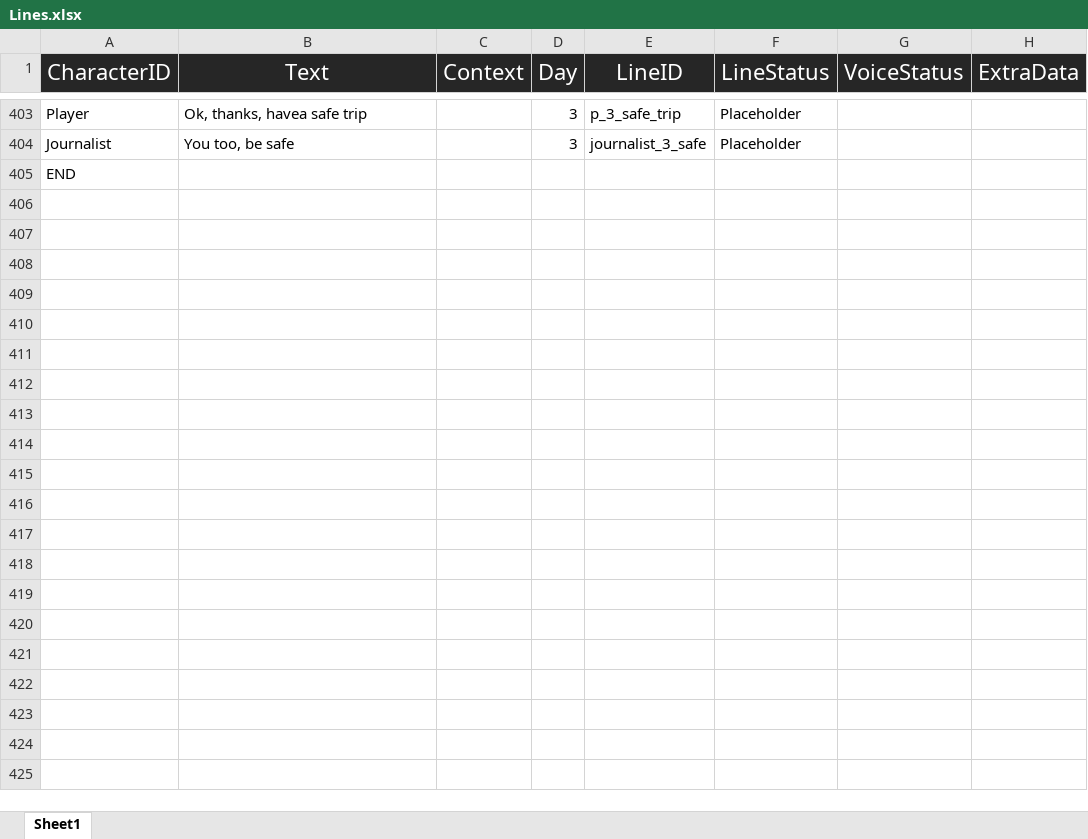
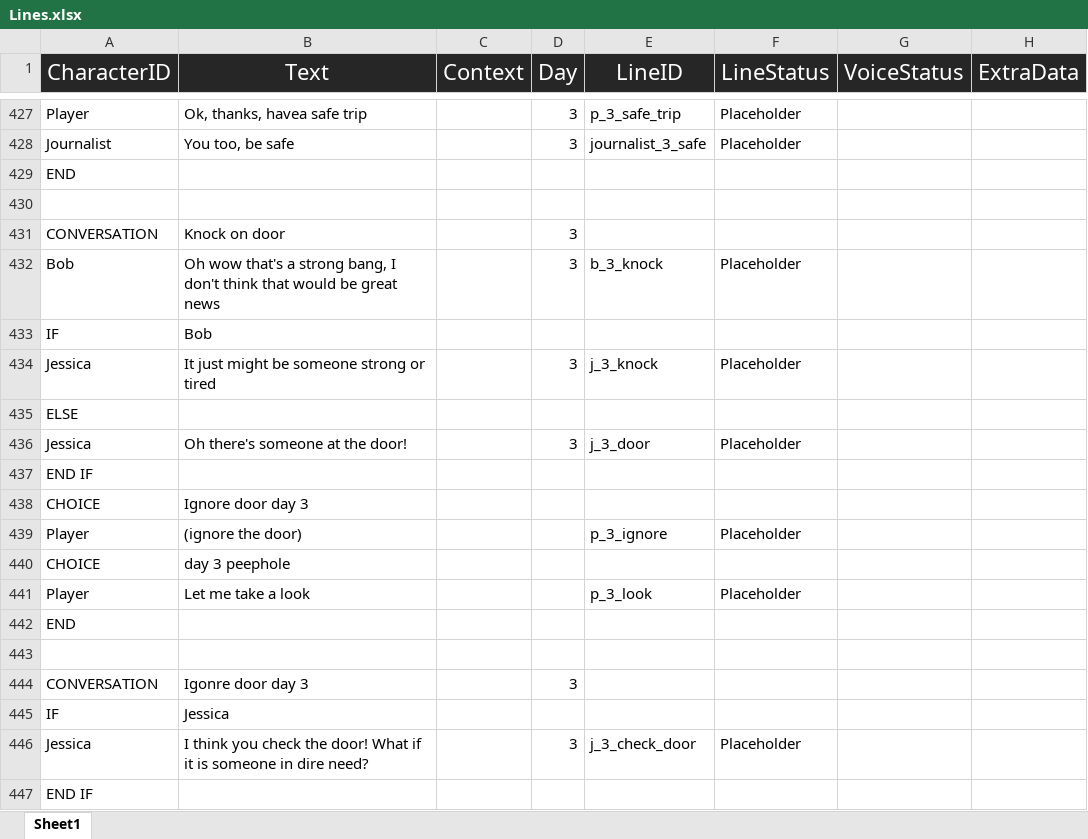
Before and after one commit to Tobogganeer/BeyondTheDoor, an Excel workbook: Lines.xlsx, sheet Sheet1, drawn as a sheet; only a part is shown, gaps mark what is left out; the shorter side is filled out with more unchanged rows; values as stored, in another font and other column widths than the file's, no borders; conditional formats not drawn; the diff covers the shown part only; the diff names each change by its address in the sheet, - before the commit and + after, or states it on an @@ line.

```diff
--- a/Lines.xlsx (sheet Sheet1)
+++ b/Lines.xlsx (sheet Sheet1)
+row 429: END
+row 430: (empty)
+row 431: CONVERSATION | Knock on door |  | 3
+row 432: Bob | Oh wow that's a strong bang, I don't think that would be great news |  | 3 | b_3_knock | Placeholder
+row 433: IF | Bob
+row 434: Jessica | It just might be someone strong or tired |  | 3 | j_3_knock | Placeholder
+row 435: ELSE
+row 436: Jessica | Oh there's someone at the door! |  | 3 | j_3_door | Placeholder
+row 437: END IF
+row 438: CHOICE | Ignore door day 3
+row 439: Player | (ignore the door) |  |  | p_3_ignore | Placeholder
+row 440: CHOICE | day 3 peephole
+row 441: Player | Let me take a look |  |  | p_3_look | Placeholder
+row 442: END
+row 443: (empty)
+row 444: CONVERSATION | Igonre door day 3 |  | 3
+row 445: IF | Jessica
+row 446: Jessica | I think you check the door! What if it is someone in dire need? |  | 3 | j_3_check_door | Placeholder
+row 447: END IF
```
Also changed, not shown: 101 added rows, 4 moved rows and 1 edited cell elsewhere in this sheet, 1 other file.
